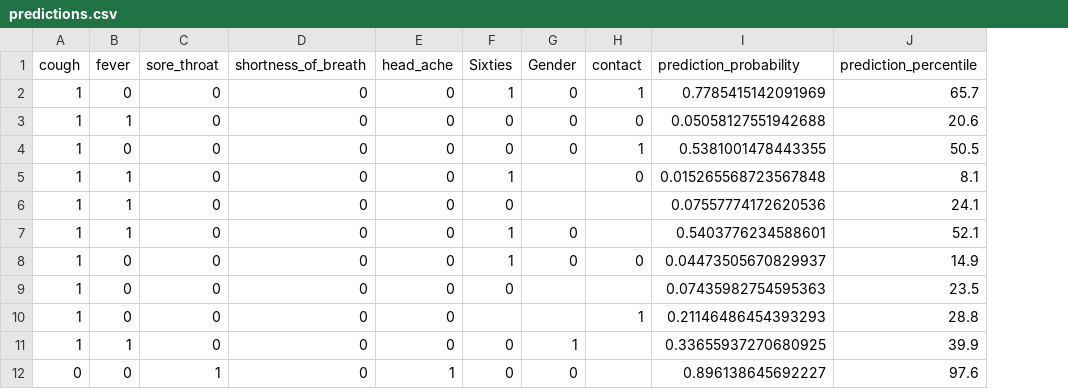
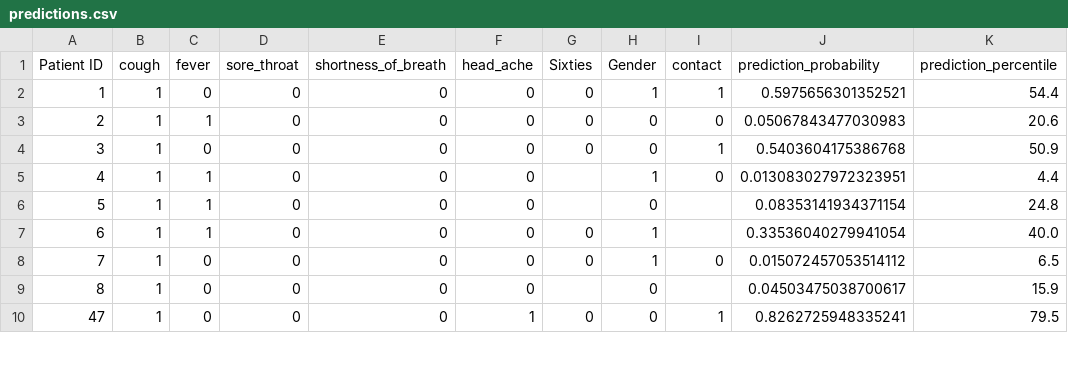
Before and after one commit to nitimkc/covid_tests, a CSV file: predictiondata/predictions/predictions.csv, drawn as a sheet; only a part is shown; removed rows and columns are numbered as before the commit, all else as after; the diff covers the shown part only; the diff names each change by its address in the sheet, - before the commit and + after, or states it on an @@ line.

```diff
--- a/predictiondata/predictions/predictions.csv
+++ b/predictiondata/predictions/predictions.csv
+column A (Patient ID), rows 2-10: 1 | 2 | 3 | 4 | 5 | 6 | 7 | 8 | 47
-G2 (Sixties): 1
+G2 (Sixties): 0
-H2 (Gender): 0
+H2 (Gender): 1
-J2 (prediction_probability): 0.7785415142091969
+J2 (prediction_probability): 0.5975656301352521
-K2 (prediction_percentile): 65.7
+K2 (prediction_percentile): 54.4
-J3 (prediction_probability): 0.05058127551942688
+J3 (prediction_probability): 0.05067843477030983
-J4 (prediction_probability): 0.5381001478443355
+J4 (prediction_probability): 0.5403604175386768
-K4 (prediction_percentile): 50.5
+K4 (prediction_percentile): 50.9
-G5 (Sixties): 1
+G5 (Sixties): (empty)
-H5 (Gender): (empty)
+H5 (Gender): 1
-J5 (prediction_probability): 0.015265568723567848
+J5 (prediction_probability): 0.013083027972323951
-K5 (prediction_percentile): 8.1
+K5 (prediction_percentile): 4.4
-G6 (Sixties): 0
+G6 (Sixties): (empty)
-H6 (Gender): (empty)
+H6 (Gender): 0
-J6 (prediction_probability): 0.07557774172620536
+J6 (prediction_probability): 0.08353141934371154
-K6 (prediction_percentile): 24.1
+K6 (prediction_percentile): 24.8
-G7:G8 (Sixties): 1
+G7:G8 (Sixties): 0
-H7:H8 (Gender): 0
+H7:H8 (Gender): 1
-J7 (prediction_probability): 0.5403776234588601
+J7 (prediction_probability): 0.33536040279941054
-K7 (prediction_percentile): 52.1
+K7 (prediction_percentile): 40.0
-J8 (prediction_probability): 0.04473505670829937
+J8 (prediction_probability): 0.015072457053514112
-K8 (prediction_percentile): 14.9
+K8 (prediction_percentile): 6.5
-G9 (Sixties): 0
+G9 (Sixties): (empty)
-H9:H10 (Gender): (empty)
+H9:H10 (Gender): 0
-J9 (prediction_probability): 0.07435982754595363
+J9 (prediction_probability): 0.04503475038700617
-K9 (prediction_percentile): 23.5
+K9 (prediction_percentile): 15.9
-F10 (head_ache): 0
+F10 (head_ache): 1
-G10 (Sixties): (empty)
+G10 (Sixties): 0
-J10 (prediction_probability): 0.21146486454393293
+J10 (prediction_probability): 0.8262725948335241
-K10 (prediction_percentile): 28.8
+K10 (prediction_percentile): 79.5
-row 11: 1 | 1 | 0 | 0 | 0 | 0 | 1 |  | 0.33655937270680925 | 39.9
-row 12: 0 | 0 | 1 | 0 | 1 | 0 | 0 |  | 0.896138645692227 | 97.6
```
Also changed, not shown: 3 added rows, 3 removed rows and 22 edited cells elsewhere in this file, predictiondata/testonnewdata.csv, results/results.csv, 17 other files.
